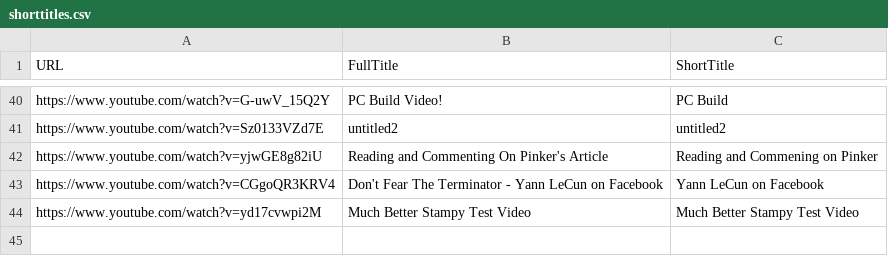
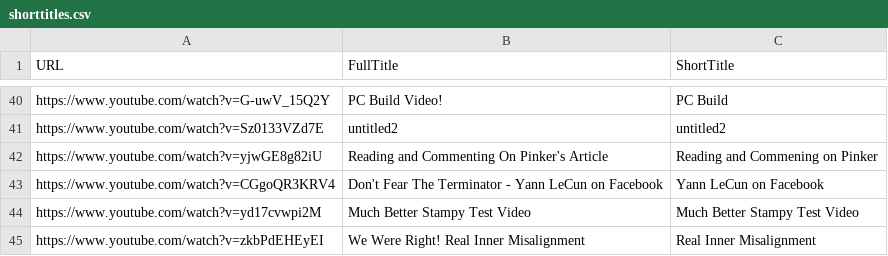
Before and after one commit to StampyAI/stampy, a CSV file: database/shorttitles.csv, drawn as a sheet; only a part is shown, gaps mark what is left out; the diff names each change by its address in the sheet, - before the commit and + after, or states it on an @@ line.

Commit message:
Adding Real Inner Misalignment to shorttitles.csv
plz accept, I just moved 200 questions by hand

```diff
--- a/database/shorttitles.csv
+++ b/database/shorttitles.csv
+row 45: https://www.youtube.com/watch?v=zkbPdEHEyEI | We Were Right! Real Inner Misalignment | Real Inner Misalignment
```
